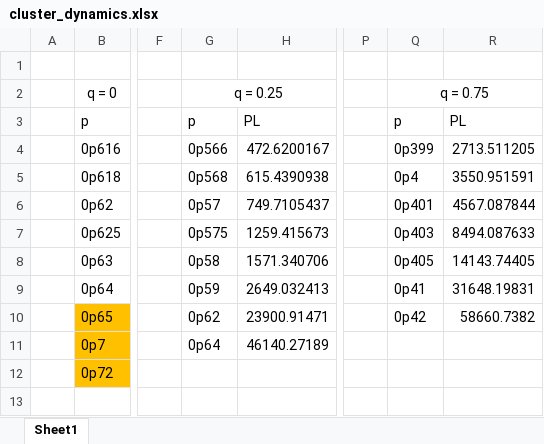
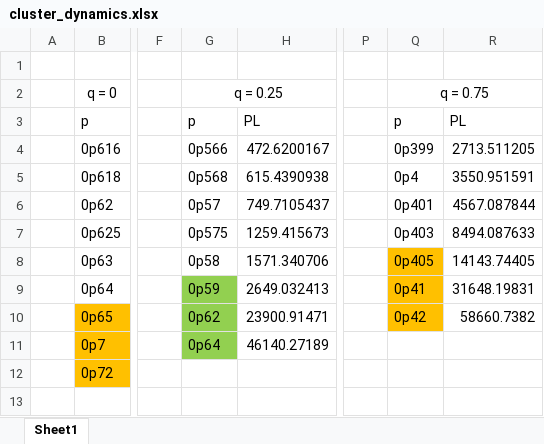
Before and after one commit to tee-lab/patchy-ecosterics, an Excel workbook: fitters/cluster_dynamics.xlsx, sheet Sheet1, drawn as a sheet; only a part is shown, gaps mark what is left out; values as stored, in another font and other column widths than the file's, no borders; the diff names each change by its address in the sheet, - before the commit and + after, or states it on an @@ line.

```diff
--- a/fitters/cluster_dynamics.xlsx (sheet Sheet1)
+++ b/fitters/cluster_dynamics.xlsx (sheet Sheet1)
-Q8:Q10 fill: none
+Q8:Q10 fill: #FFC000
-G9:G11 fill: none
+G9:G11 fill: #92D050
```
Also changed, not shown: fitters/cluster_size_distribution.xlsx, 5 other files.
